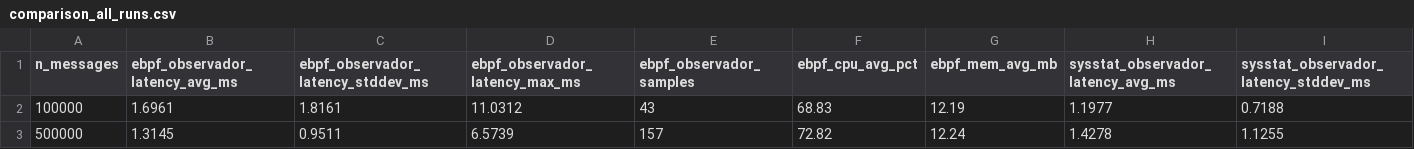
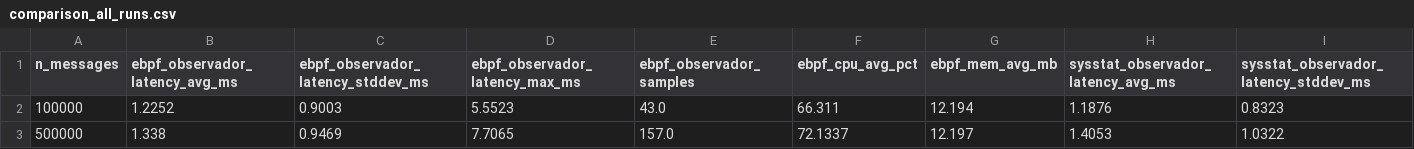
Before and after one commit to joaopedroplinta/vnf-monitoring-benchmark, a CSV file: results/comparison_all_runs.csv, drawn as a sheet; only a part is shown; the diff covers the shown part only; the diff names each change by its address in the sheet, - before the commit and + after, or states it on an @@ line.

```diff
--- a/results/comparison_all_runs.csv
+++ b/results/comparison_all_runs.csv
-B2 (ebpf_observador_latency_avg_ms): 1.6961
+B2 (ebpf_observador_latency_avg_ms): 1.2252
-C2: 1.8161
+C2: 0.9003
-D2 (ebpf_observador_latency_max_ms): 11.0312
+D2 (ebpf_observador_latency_max_ms): 5.5523
-E2 (ebpf_observador_samples): 43
+E2 (ebpf_observador_samples): 43.0
-F2 (ebpf_cpu_avg_pct): 68.83
+F2 (ebpf_cpu_avg_pct): 66.311
-G2 (ebpf_mem_avg_mb): 12.19
+G2 (ebpf_mem_avg_mb): 12.194
-H2: 1.1977
+H2: 1.1876
-I2: 0.7188
+I2: 0.8323
-B3 (ebpf_observador_latency_avg_ms): 1.3145
+B3 (ebpf_observador_latency_avg_ms): 1.338
-C3: 0.9511
+C3: 0.9469
-D3 (ebpf_observador_latency_max_ms): 6.5739
+D3 (ebpf_observador_latency_max_ms): 7.7065
-E3 (ebpf_observador_samples): 157
+E3 (ebpf_observador_samples): 157.0
-F3 (ebpf_cpu_avg_pct): 72.82
+F3 (ebpf_cpu_avg_pct): 72.1337
-G3 (ebpf_mem_avg_mb): 12.24
+G3 (ebpf_mem_avg_mb): 12.197
-H3: 1.4278
+H3: 1.4053
-I3: 1.1255
+I3: 1.0322
```
Also changed, not shown: 38 edited cells elsewhere in this file, 2 other files.
